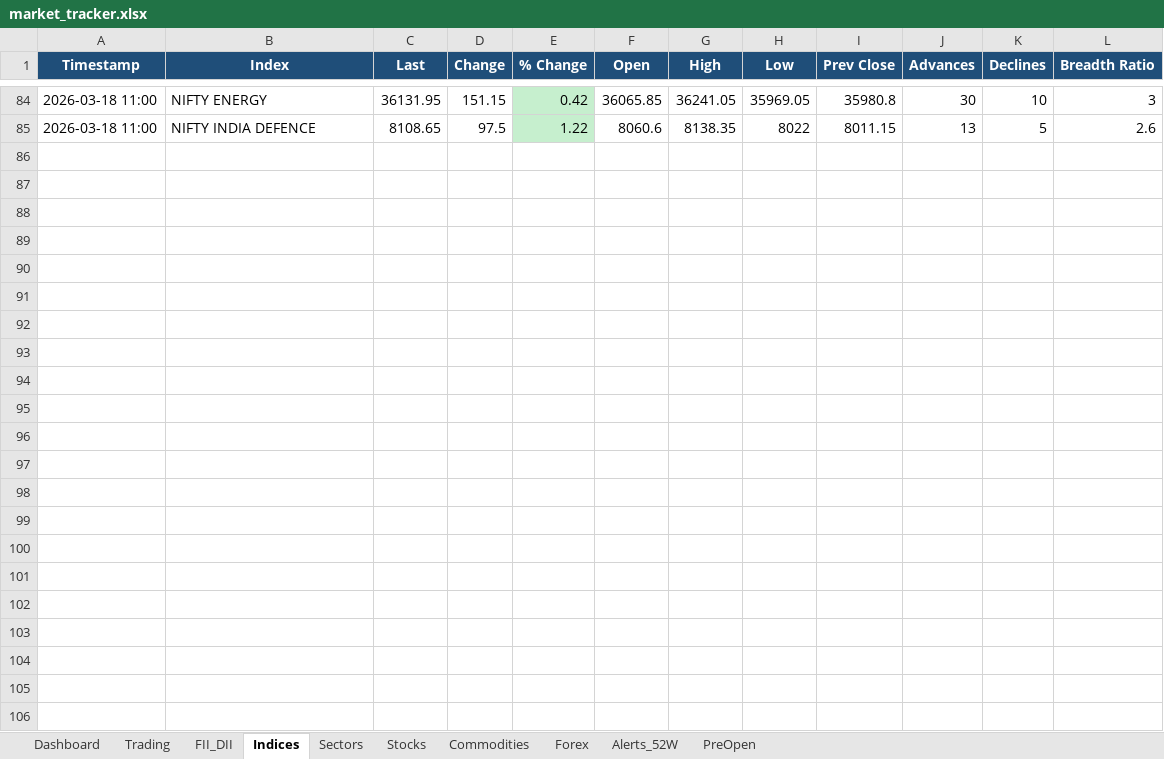
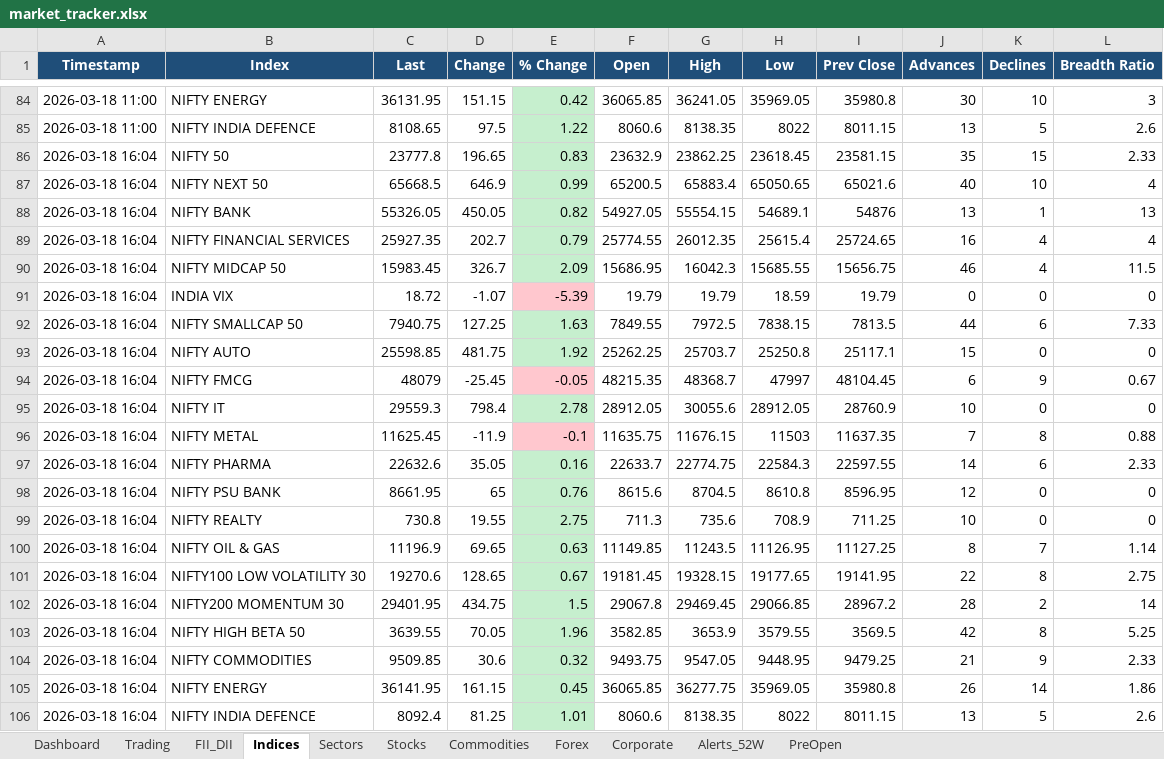
Before and after one commit to SudhirRaut-QA/indian-market-tracker, an Excel workbook: data/excel/market_tracker.xlsx, sheet Indices, drawn as a sheet; only a part is shown, gaps mark what is left out; values as stored, in another font and other column widths than the file's, no borders; the diff names each change by its address in the sheet, - before the commit and + after, or states it on an @@ line.

```diff
--- a/data/excel/market_tracker.xlsx (sheet Indices)
+++ b/data/excel/market_tracker.xlsx (sheet Indices)
+sheet tab: Corporate
+row 86: 2026-03-18 16:04 | NIFTY 50 | 23777.8 | 196.65 | 0.83 | 23632.9 | 23862.25 | 23618.45 | 23581.15 | 35 | 15 | 2.33
+row 87: 2026-03-18 16:04 | NIFTY NEXT 50 | 65668.5 | 646.9 | 0.99 | 65200.5 | 65883.4 | 65050.65 | 65021.6 | 40 | 10 | 4
+row 88: 2026-03-18 16:04 | NIFTY BANK | 55326.05 | 450.05 | 0.82 | 54927.05 | 55554.15 | 54689.1 | 54876 | 13 | 1 | 13
+row 89: 2026-03-18 16:04 | NIFTY FINANCIAL SERVICES | 25927.35 | 202.7 | 0.79 | 25774.55 | 26012.35 | 25615.4 | 25724.65 | 16 | 4 | 4
+row 90: 2026-03-18 16:04 | NIFTY MIDCAP 50 | 15983.45 | 326.7 | 2.09 | 15686.95 | 16042.3 | 15685.55 | 15656.75 | 46 | 4 | 11.5
+row 91: 2026-03-18 16:04 | INDIA VIX | 18.72 | -1.07 | -5.39 | 19.79 | 19.79 | 18.59 | 19.79 | 0 | 0 | 0
+row 92: 2026-03-18 16:04 | NIFTY SMALLCAP 50 | 7940.75 | 127.25 | 1.63 | 7849.55 | 7972.5 | 7838.15 | 7813.5 | 44 | 6 | 7.33
+row 93: 2026-03-18 16:04 | NIFTY AUTO | 25598.85 | 481.75 | 1.92 | 25262.25 | 25703.7 | 25250.8 | 25117.1 | 15 | 0 | 0
+row 94: 2026-03-18 16:04 | NIFTY FMCG | 48079 | -25.45 | -0.05 | 48215.35 | 48368.7 | 47997 | 48104.45 | 6 | 9 | 0.67
+row 95: 2026-03-18 16:04 | NIFTY IT | 29559.3 | 798.4 | 2.78 | 28912.05 | 30055.6 | 28912.05 | 28760.9 | 10 | 0 | 0
+row 96: 2026-03-18 16:04 | NIFTY METAL | 11625.45 | -11.9 | -0.1 | 11635.75 | 11676.15 | 11503 | 11637.35 | 7 | 8 | 0.88
+row 97: 2026-03-18 16:04 | NIFTY PHARMA | 22632.6 | 35.05 | 0.16 | 22633.7 | 22774.75 | 22584.3 | 22597.55 | 14 | 6 | 2.33
+row 98: 2026-03-18 16:04 | NIFTY PSU BANK | 8661.95 | 65 | 0.76 | 8615.6 | 8704.5 | 8610.8 | 8596.95 | 12 | 0 | 0
+row 99: 2026-03-18 16:04 | NIFTY REALTY | 730.8 | 19.55 | 2.75 | 711.3 | 735.6 | 708.9 | 711.25 | 10 | 0 | 0
+row 100: 2026-03-18 16:04 | NIFTY OIL & GAS | 11196.9 | 69.65 | 0.63 | 11149.85 | 11243.5 | 11126.95 | 11127.25 | 8 | 7 | 1.14
+row 101: 2026-03-18 16:04 | NIFTY100 LOW VOLATILITY 30 | 19270.6 | 128.65 | 0.67 | 19181.45 | 19328.15 | 19177.65 | 19141.95 | 22 | 8 | 2.75
+row 102: 2026-03-18 16:04 | NIFTY200 MOMENTUM 30 | 29401.95 | 434.75 | 1.5 | 29067.8 | 29469.45 | 29066.85 | 28967.2 | 28 | 2 | 14
+row 103: 2026-03-18 16:04 | NIFTY HIGH BETA 50 | 3639.55 | 70.05 | 1.96 | 3582.85 | 3653.9 | 3579.55 | 3569.5 | 42 | 8 | 5.25
+row 104: 2026-03-18 16:04 | NIFTY COMMODITIES | 9509.85 | 30.6 | 0.32 | 9493.75 | 9547.05 | 9448.95 | 9479.25 | 21 | 9 | 2.33
+row 105: 2026-03-18 16:04 | NIFTY ENERGY | 36141.95 | 161.15 | 0.45 | 36065.85 | 36277.75 | 35969.05 | 35980.8 | 26 | 14 | 1.86
+row 106: 2026-03-18 16:04 | NIFTY INDIA DEFENCE | 8092.4 | 81.25 | 1.01 | 8060.6 | 8138.35 | 8022 | 8011.15 | 13 | 5 | 2.6
```
Also changed, not shown: sheet Stocks, sheet Trading, sheet Dashboard, sheet Sectors, sheet Commodities, 1 other file.
